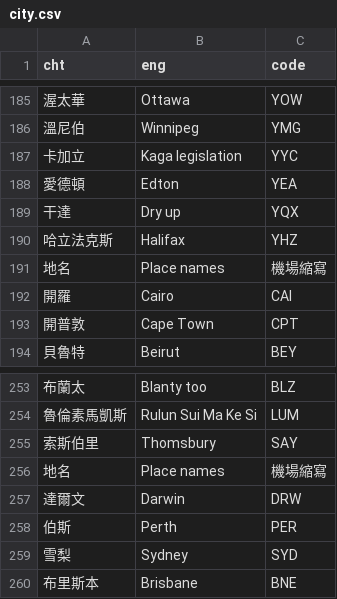
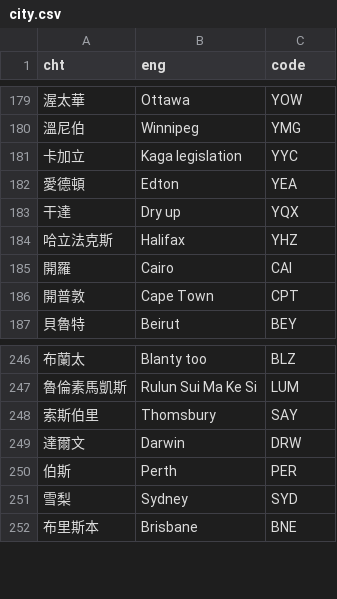
Before and after one commit to icewolf00/smart_flight, a CSV file: bot/module/city.csv, drawn as a sheet; only a part is shown, gaps mark what is left out; the diff covers the shown part only.

```diff
--- a/bot/module/city.csv
+++ b/bot/module/city.csv
@@ -190,3 +184,2 @@ cht,eng,code
 哈立法克斯,Halifax,YHZ
-地名,Place names,機場縮寫
 開羅,Cairo,CAI
@@ -255,3 +248,2 @@ cht,eng,code
 索斯伯里,Thomsbury,SAY
-地名,Place names,機場縮寫
 達爾文,Darwin,DRW
```
Also changed, not shown: 6 removed rows elsewhere in this file, 2 other files.
